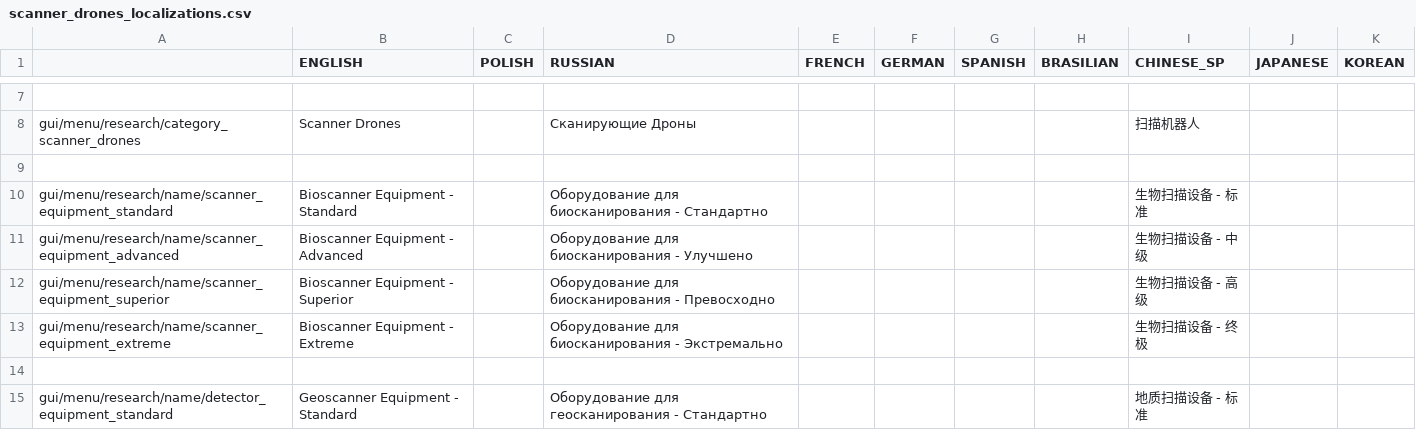
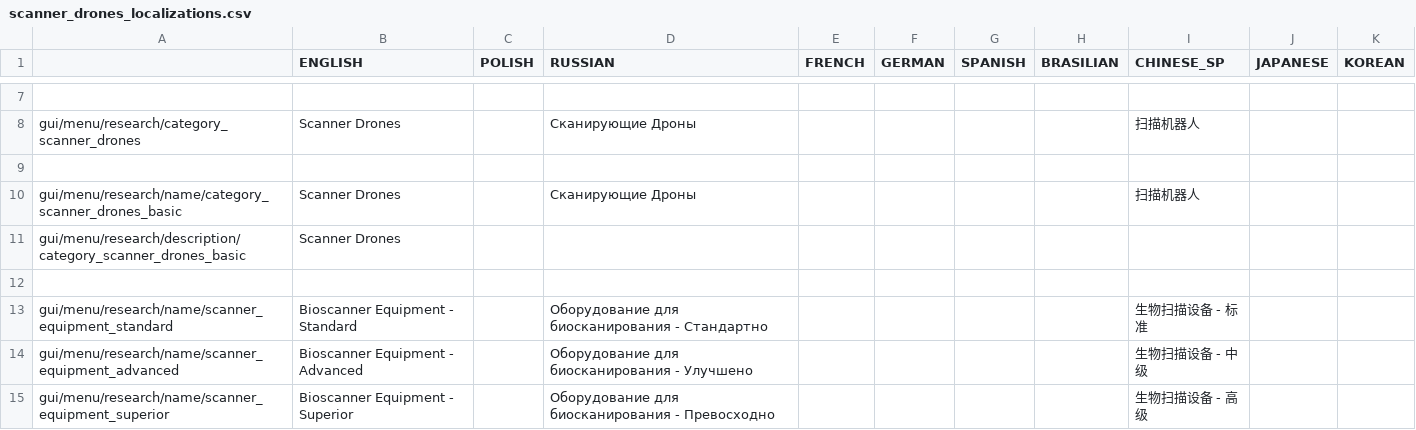
Before and after one commit to PonomarevDmitry/RiftbreakersMods, a CSV file: ScannerDrones/gui/scanner_drones_localizations.csv, drawn as a sheet; only a part is shown, gaps mark what is left out; the shorter side is filled out with more unchanged rows.

Commit message:
ScannerDrones. Adding new research category_scanner_drones_basic to make Research Tab visible.

```diff
--- a/ScannerDrones/gui/scanner_drones_localizations.csv
+++ b/ScannerDrones/gui/scanner_drones_localizations.csv
@@ -9,2 +9,5 @@ gui/menu/research/category_scanner_drones;Scanner Drones;;Сканирующие
 ;;;;;;;;;;
+gui/menu/research/name/category_scanner_drones_basic;Scanner Drones;;Сканирующие Дроны;;;;;扫描机器人;;
+gui/menu/research/description/category_scanner_drones_basic;Scanner Drones;;;;;;;;;
+;;;;;;;;;;
 gui/menu/research/name/scanner_equipment_standard;Bioscanner Equipment - Standard;;Оборудование для биосканирования - Стандартно;;;;;生物扫描设备 - 标准;;
```
Also changed, not shown: 1 other file.
